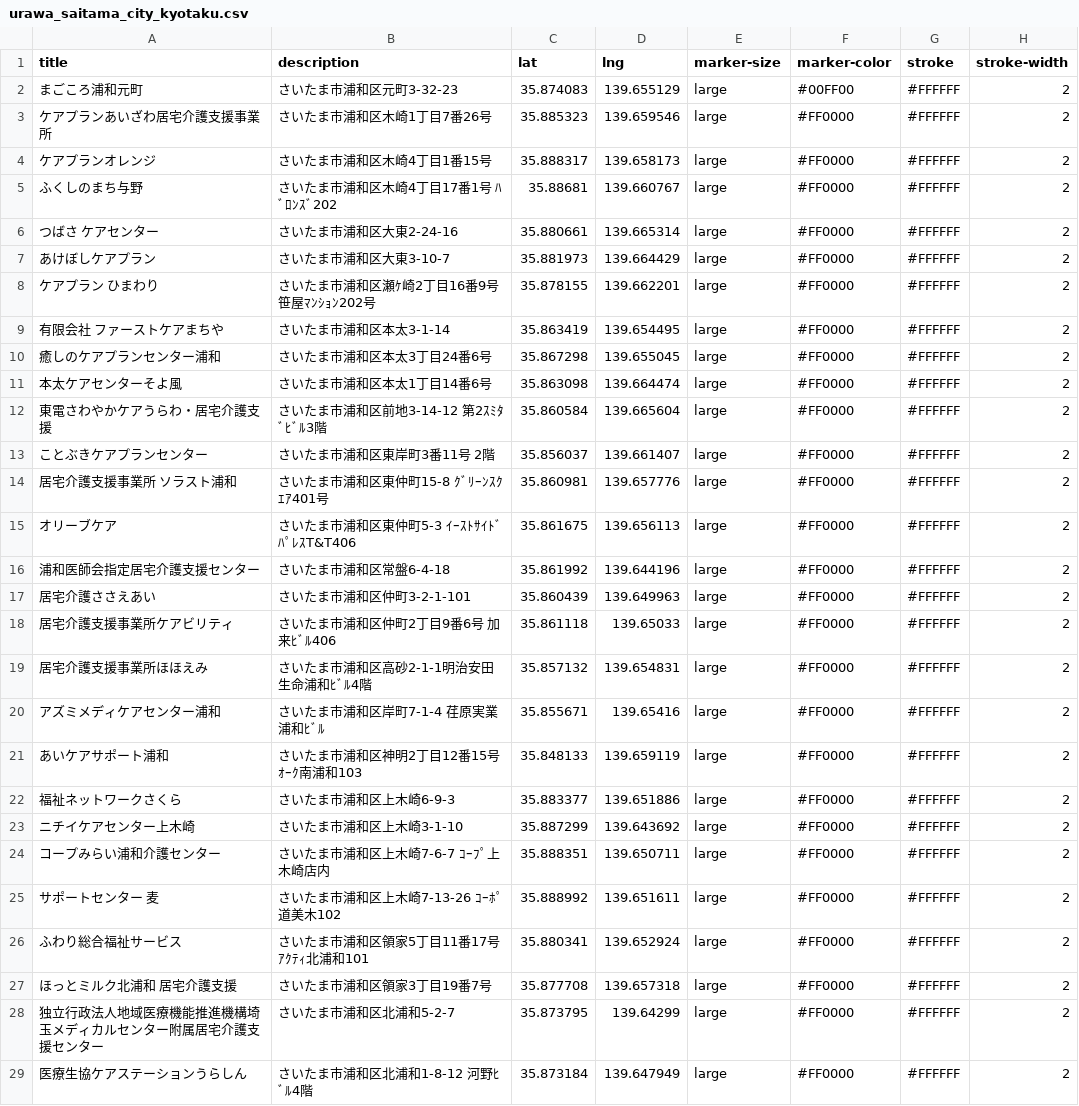
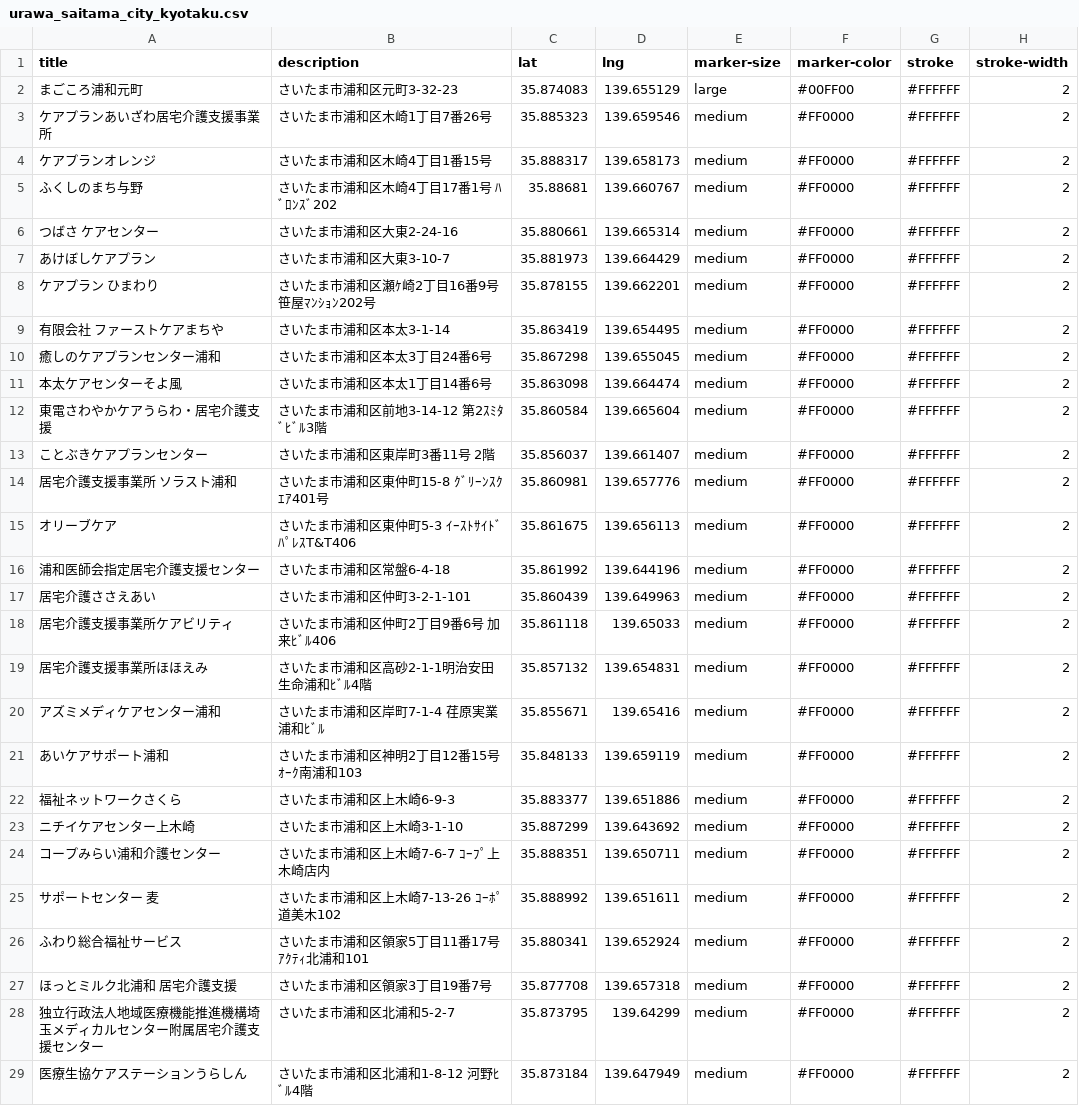
Before and after one commit to magokoromotomachi/geojson-api, a CSV file: urawa_saitama_city_kyotaku.csv, drawn as a sheet; only a part is shown; the diff covers the shown part only.

```diff
--- a/urawa_saitama_city_kyotaku.csv
+++ b/urawa_saitama_city_kyotaku.csv
@@ -2,28 +2,28 @@ title,description,lat,lng,marker-size,marker-color,stroke,stroke-width
 まごころ浦和元町,さいたま市浦和区元町3-32-23,35.874083,139.655129,large,#00FF00,#FFFFFF,2
-ケアプランあいざわ居宅介護支援事業所,さいたま市浦和区木崎1丁目7番26号,35.885323,139.659546,large,#FF0000,#FFFFFF,2
-ケアプランオレンジ,さいたま市浦和区木崎4丁目1番15号,35.888317,139.658173,large,#FF0000,#FFFFFF,2
-ふくしのまち与野,さいたま市浦和区木崎4丁目17番1号 ﾊﾞﾛﾝｽﾞ202,35.88681,139.660767,large,#FF0000,#FFFFFF,2
-つばさ　ケアセンター,さいたま市浦和区大東2-24-16,35.880661,139.665314,large,#FF0000,#FFFFFF,2
-あけぼしケアプラン,さいたま市浦和区大東3-10-7,35.881973,139.664429,large,#FF0000,#FFFFFF,2
-ケアプラン　ひまわり,さいたま市浦和区瀬ｹ崎2丁目16番9号 笹屋ﾏﾝｼｮﾝ202号,35.878155,139.662201,large,#FF0000,#FFFFFF,2
-有限会社 ファーストケアまちや,さいたま市浦和区本太3-1-14,35.863419,139.654495,large,#FF0000,#FFFFFF,2
-癒しのケアプランセンター浦和,さいたま市浦和区本太3丁目24番6号,35.867298,139.655045,large,#FF0000,#FFFFFF,2
-本太ケアセンターそよ風,さいたま市浦和区本太1丁目14番6号,35.863098,139.664474,large,#FF0000,#FFFFFF,2
-東電さわやかケアうらわ・居宅介護支援,さいたま市浦和区前地3-14-12 第2ｽﾐﾀﾞﾋﾞﾙ3階,35.860584,139.665604,large,#FF0000,#FFFFFF,2
-ことぶきケアプランセンター,さいたま市浦和区東岸町3番11号 2階,35.856037,139.661407,large,#FF0000,#FFFFFF,2
-居宅介護支援事業所　ソラスト浦和,さいたま市浦和区東仲町15-8 ｸﾞﾘｰﾝｽｸｴｱ401号,35.860981,139.657776,large,#FF0000,#FFFFFF,2
-オリーブケア,さいたま市浦和区東仲町5-3 ｲｰｽﾄｻｲﾄﾞﾊﾟﾚｽT&T406,35.861675,139.656113,large,#FF0000,#FFFFFF,2
-浦和医師会指定居宅介護支援センター,さいたま市浦和区常盤6-4-18,35.861992,139.644196,large,#FF0000,#FFFFFF,2
-居宅介護ささえあい,さいたま市浦和区仲町3-2-1-101,35.860439,139.649963,large,#FF0000,#FFFFFF,2
-居宅介護支援事業所ケアビリティ,さいたま市浦和区仲町2丁目9番6号 加来ﾋﾞﾙ406,35.861118,139.65033,large,#FF0000,#FFFFFF,2
-居宅介護支援事業所ほほえみ,さいたま市浦和区高砂2-1-1明治安田生命浦和ﾋﾞﾙ4階,35.857132,139.654831,large,#FF0000,#FFFFFF,2
-アズミメディケアセンター浦和,さいたま市浦和区岸町7-1-4 荏原実業浦和ﾋﾞﾙ,35.855671,139.65416,large,#FF0000,#FFFFFF,2
-あいケアサポート浦和,さいたま市浦和区神明2丁目12番15号 ｵｰｸ南浦和103,35.848133,139.659119,large,#FF0000,#FFFFFF,2
-福祉ネットワークさくら,さいたま市浦和区上木崎6-9-3,35.883377,139.651886,large,#FF0000,#FFFFFF,2
-ニチイケアセンター上木崎,さいたま市浦和区上木崎3-1-10,35.887299,139.643692,large,#FF0000,#FFFFFF,2
-コープみらい浦和介護センター,さいたま市浦和区上木崎7-6-7 ｺｰﾌﾟ上木崎店内,35.888351,139.650711,large,#FF0000,#FFFFFF,2
-サポートセンター　麦,さいたま市浦和区上木崎7-13-26 ｺｰﾎﾟ道美木102,35.888992,139.651611,large,#FF0000,#FFFFFF,2
-ふわり総合福祉サービス,さいたま市浦和区領家5丁目11番17号 ｱｸﾃｨ北浦和101,35.880341,139.652924,large,#FF0000,#FFFFFF,2
-ほっとミルク北浦和　居宅介護支援,さいたま市浦和区領家3丁目19番7号,35.877708,139.657318,large,#FF0000,#FFFFFF,2
-独立行政法人地域医療機能推進機構埼玉メディカルセンター附属居宅介護支援センター,さいたま市浦和区北浦和5-2-7,35.873795,139.64299,large,#FF0000,#FFFFFF,2
-医療生協ケアステーションうらしん,さいたま市浦和区北浦和1-8-12 河野ﾋﾞﾙ4階,35.873184,139.647949,large,#FF0000,#FFFFFF,2
+ケアプランあいざわ居宅介護支援事業所,さいたま市浦和区木崎1丁目7番26号,35.885323,139.659546,medium,#FF0000,#FFFFFF,2
+ケアプランオレンジ,さいたま市浦和区木崎4丁目1番15号,35.888317,139.658173,medium,#FF0000,#FFFFFF,2
+ふくしのまち与野,さいたま市浦和区木崎4丁目17番1号 ﾊﾞﾛﾝｽﾞ202,35.88681,139.660767,medium,#FF0000,#FFFFFF,2
+つばさ　ケアセンター,さいたま市浦和区大東2-24-16,35.880661,139.665314,medium,#FF0000,#FFFFFF,2
+あけぼしケアプラン,さいたま市浦和区大東3-10-7,35.881973,139.664429,medium,#FF0000,#FFFFFF,2
+ケアプラン　ひまわり,さいたま市浦和区瀬ｹ崎2丁目16番9号 笹屋ﾏﾝｼｮﾝ202号,35.878155,139.662201,medium,#FF0000,#FFFFFF,2
+有限会社 ファーストケアまちや,さいたま市浦和区本太3-1-14,35.863419,139.654495,medium,#FF0000,#FFFFFF,2
+癒しのケアプランセンター浦和,さいたま市浦和区本太3丁目24番6号,35.867298,139.655045,medium,#FF0000,#FFFFFF,2
+本太ケアセンターそよ風,さいたま市浦和区本太1丁目14番6号,35.863098,139.664474,medium,#FF0000,#FFFFFF,2
+東電さわやかケアうらわ・居宅介護支援,さいたま市浦和区前地3-14-12 第2ｽﾐﾀﾞﾋﾞﾙ3階,35.860584,139.665604,medium,#FF0000,#FFFFFF,2
+ことぶきケアプランセンター,さいたま市浦和区東岸町3番11号 2階,35.856037,139.661407,medium,#FF0000,#FFFFFF,2
+居宅介護支援事業所　ソラスト浦和,さいたま市浦和区東仲町15-8 ｸﾞﾘｰﾝｽｸｴｱ401号,35.860981,139.657776,medium,#FF0000,#FFFFFF,2
+オリーブケア,さいたま市浦和区東仲町5-3 ｲｰｽﾄｻｲﾄﾞﾊﾟﾚｽT&T406,35.861675,139.656113,medium,#FF0000,#FFFFFF,2
+浦和医師会指定居宅介護支援センター,さいたま市浦和区常盤6-4-18,35.861992,139.644196,medium,#FF0000,#FFFFFF,2
+居宅介護ささえあい,さいたま市浦和区仲町3-2-1-101,35.860439,139.649963,medium,#FF0000,#FFFFFF,2
+居宅介護支援事業所ケアビリティ,さいたま市浦和区仲町2丁目9番6号 加来ﾋﾞﾙ406,35.861118,139.65033,medium,#FF0000,#FFFFFF,2
+居宅介護支援事業所ほほえみ,さいたま市浦和区高砂2-1-1明治安田生命浦和ﾋﾞﾙ4階,35.857132,139.654831,medium,#FF0000,#FFFFFF,2
+アズミメディケアセンター浦和,さいたま市浦和区岸町7-1-4 荏原実業浦和ﾋﾞﾙ,35.855671,139.65416,medium,#FF0000,#FFFFFF,2
+あいケアサポート浦和,さいたま市浦和区神明2丁目12番15号 ｵｰｸ南浦和103,35.848133,139.659119,medium,#FF0000,#FFFFFF,2
+福祉ネットワークさくら,さいたま市浦和区上木崎6-9-3,35.883377,139.651886,medium,#FF0000,#FFFFFF,2
+ニチイケアセンター上木崎,さいたま市浦和区上木崎3-1-10,35.887299,139.643692,medium,#FF0000,#FFFFFF,2
+コープみらい浦和介護センター,さいたま市浦和区上木崎7-6-7 ｺｰﾌﾟ上木崎店内,35.888351,139.650711,medium,#FF0000,#FFFFFF,2
+サポートセンター　麦,さいたま市浦和区上木崎7-13-26 ｺｰﾎﾟ道美木102,35.888992,139.651611,medium,#FF0000,#FFFFFF,2
+ふわり総合福祉サービス,さいたま市浦和区領家5丁目11番17号 ｱｸﾃｨ北浦和101,35.880341,139.652924,medium,#FF0000,#FFFFFF,2
+ほっとミルク北浦和　居宅介護支援,さいたま市浦和区領家3丁目19番7号,35.877708,139.657318,medium,#FF0000,#FFFFFF,2
+独立行政法人地域医療機能推進機構埼玉メディカルセンター附属居宅介護支援センター,さいたま市浦和区北浦和5-2-7,35.873795,139.64299,medium,#FF0000,#FFFFFF,2
+医療生協ケアステーションうらしん,さいたま市浦和区北浦和1-8-12 河野ﾋﾞﾙ4階,35.873184,139.647949,medium,#FF0000,#FFFFFF,2
```
Also changed, not shown: 2 edited cells elsewhere in this file, 2 other files.
